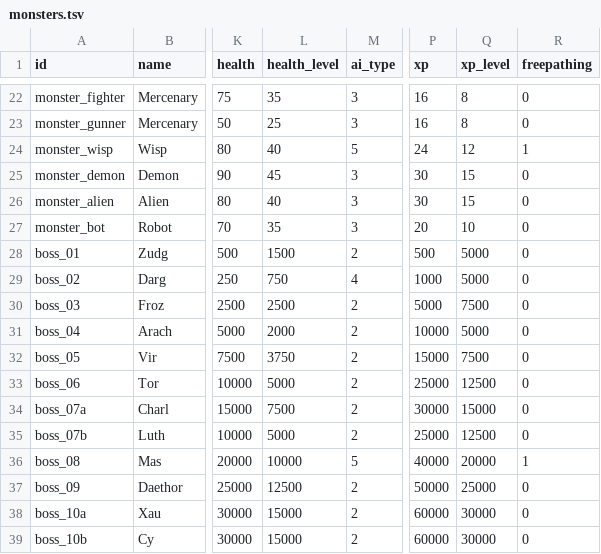
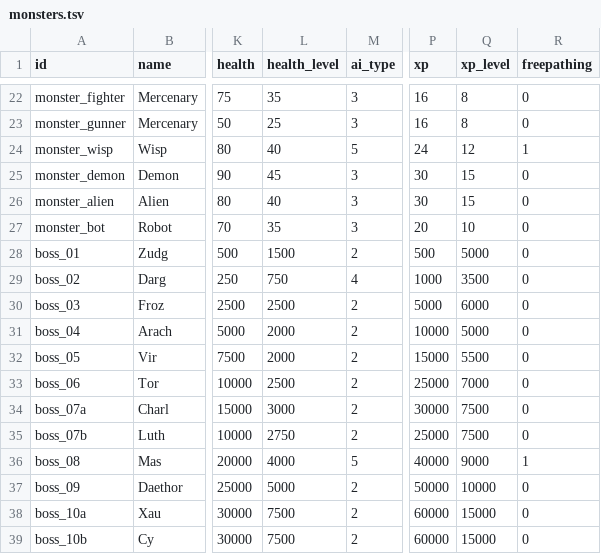
Before and after one commit to ololoken/emptyclip, a TSV file: assets/source/stats/monsters.tsv, drawn as a sheet; only a part is shown, gaps mark what is left out; the diff names each change by its address in the sheet, - before the commit and + after, or states it on an @@ line.

Commit message:
boss updates

```diff
--- a/assets/source/stats/monsters.tsv
+++ b/assets/source/stats/monsters.tsv
-Q29 (xp_level): 5000
+Q29 (xp_level): 3500
-Q30 (xp_level): 7500
+Q30 (xp_level): 6000
-L32 (health_level): 3750
+L32 (health_level): 2000
-Q32 (xp_level): 7500
+Q32 (xp_level): 5500
-L33 (health_level): 5000
+L33 (health_level): 2500
-Q33 (xp_level): 12500
+Q33 (xp_level): 7000
-L34 (health_level): 7500
+L34 (health_level): 3000
-Q34 (xp_level): 15000
+Q34 (xp_level): 7500
-L35 (health_level): 5000
+L35 (health_level): 2750
-Q35 (xp_level): 12500
+Q35 (xp_level): 7500
-L36 (health_level): 10000
+L36 (health_level): 4000
-Q36 (xp_level): 20000
+Q36 (xp_level): 9000
-L37 (health_level): 12500
+L37 (health_level): 5000
-Q37 (xp_level): 25000
+Q37 (xp_level): 10000
-L38:L39 (health_level): 15000
+L38:L39 (health_level): 7500
-Q38:Q39 (xp_level): 30000
+Q38:Q39 (xp_level): 15000
```
